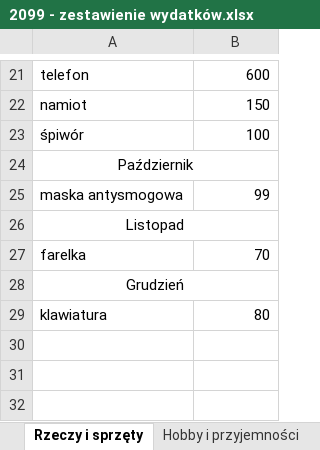
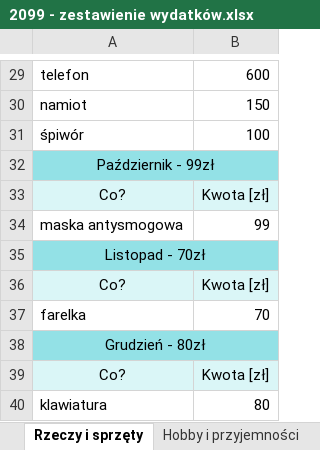
Before and after one commit to patrykpalej/home-budget-calculator, an Excel workbook: results/2099 - wyniki/2099 - zestawienie wydatków.xlsx, sheet Rzeczy i sprzęty, drawn as a sheet; only a part is shown, gaps mark what is left out; values as stored, in another font and other column widths than the file's, no borders; addresses are those after the commit; the diff covers the shown part only; the diff names each change by its address in the sheet, - before the commit and + after, or states it on an @@ line.

```diff
--- a/results/2099 - wyniki/2099 - zestawienie wydatków.xlsx (sheet Rzeczy i sprzęty)
+++ b/results/2099 - wyniki/2099 - zestawienie wydatków.xlsx (sheet Rzeczy i sprzęty)
-A32: Październik
+A32: Październik - 99zł
-A32 fill: none
+A32 fill: #93E1E6
+row 33: Co? | Kwota [zł]
-A35: Listopad
+A35: Listopad - 70zł
-A35 fill: none
+A35 fill: #93E1E6
+row 36: Co? | Kwota [zł]
-A38: Grudzień
+A38: Grudzień - 80zł
-A38 fill: none
+A38 fill: #93E1E6
+row 39: Co? | Kwota [zł]
```
Also changed, not shown: 8 added rows, 8 edited cells and cell formats elsewhere in this sheet, sheet Hobby i przyjemności, other sheet tabs, 1 other file.
